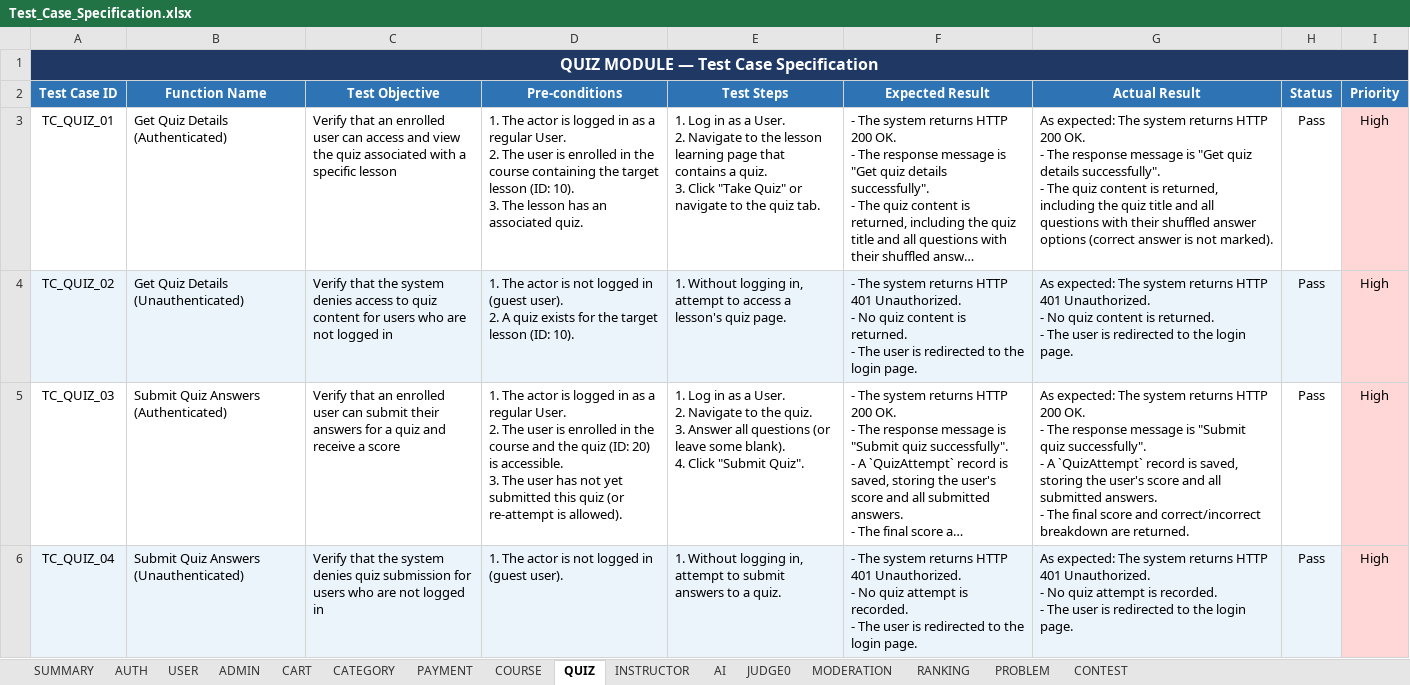
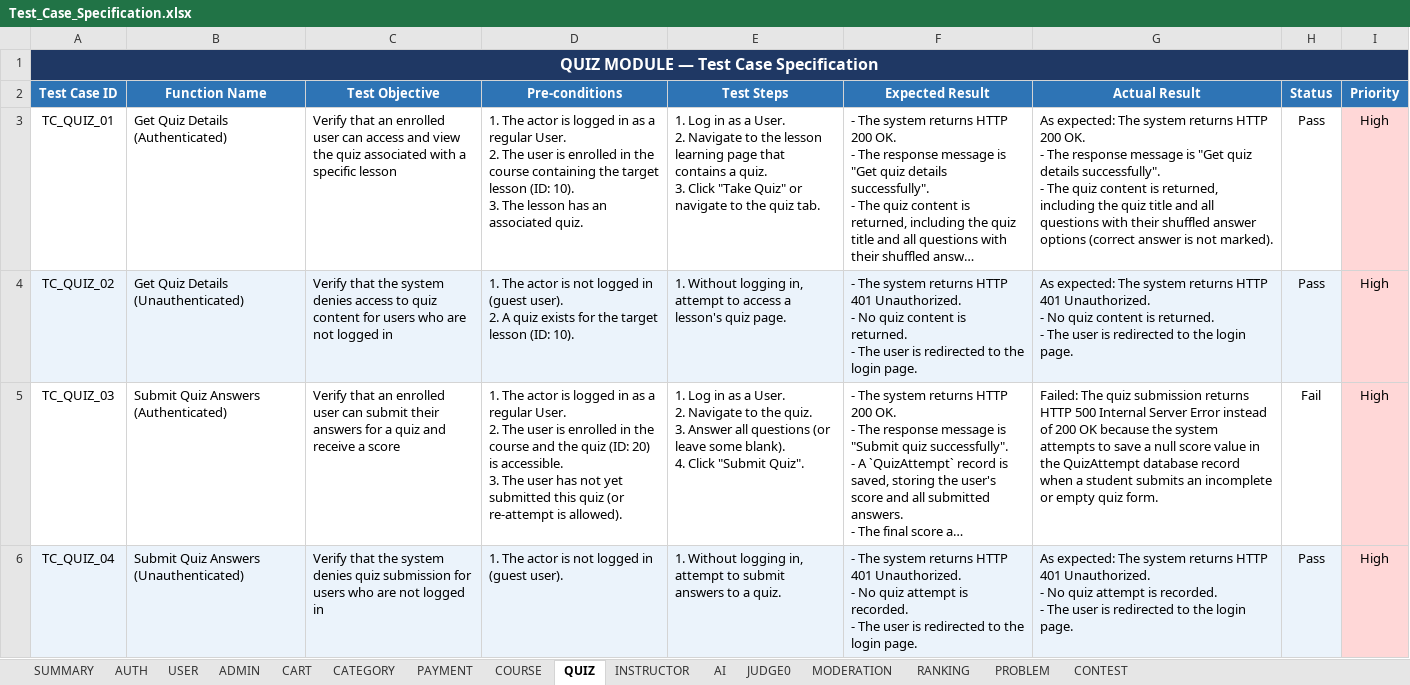
Before and after one commit to trithanhsoft/group-project-swt301_se20a11_su26__group2, an Excel workbook: testing_documents/Test_Case_Specification.xlsx, sheet QUIZ, drawn as a sheet; long unchanged cells end in …; values as stored, in another font and other column widths than the file's, no borders; ↵ is a line break in a cell; the diff names each change by its address in the sheet, - before the commit and + after, or states it on an @@ line.

```diff
--- a/testing_documents/Test_Case_Specification.xlsx (sheet QUIZ)
+++ b/testing_documents/Test_Case_Specification.xlsx (sheet QUIZ)
-G5 (Actual Result): As expected: The system returns HTTP 200 OK. ↵ - The response message is "Submit quiz successfully". ↵ - A `QuizAttempt` record is saved, storing the user's score and all submitted answers. ↵ - The final score and correct/incorrect breakdown are returned.
+G5 (Actual Result): Failed: The quiz submission returns HTTP 500 Internal Server Error instead of 200 OK because the system attempts to save a null score value in the QuizAttempt database record when a student submits an incomplete or empty quiz form.
-H5 (Status): Pass
+H5 (Status): Fail
```
Also changed, not shown: sheet SUMMARY, sheet JUDGE0, sheet MODERATION, sheet AI, sheet PAYMENT, sheet COURSE, 5 more sheets.
